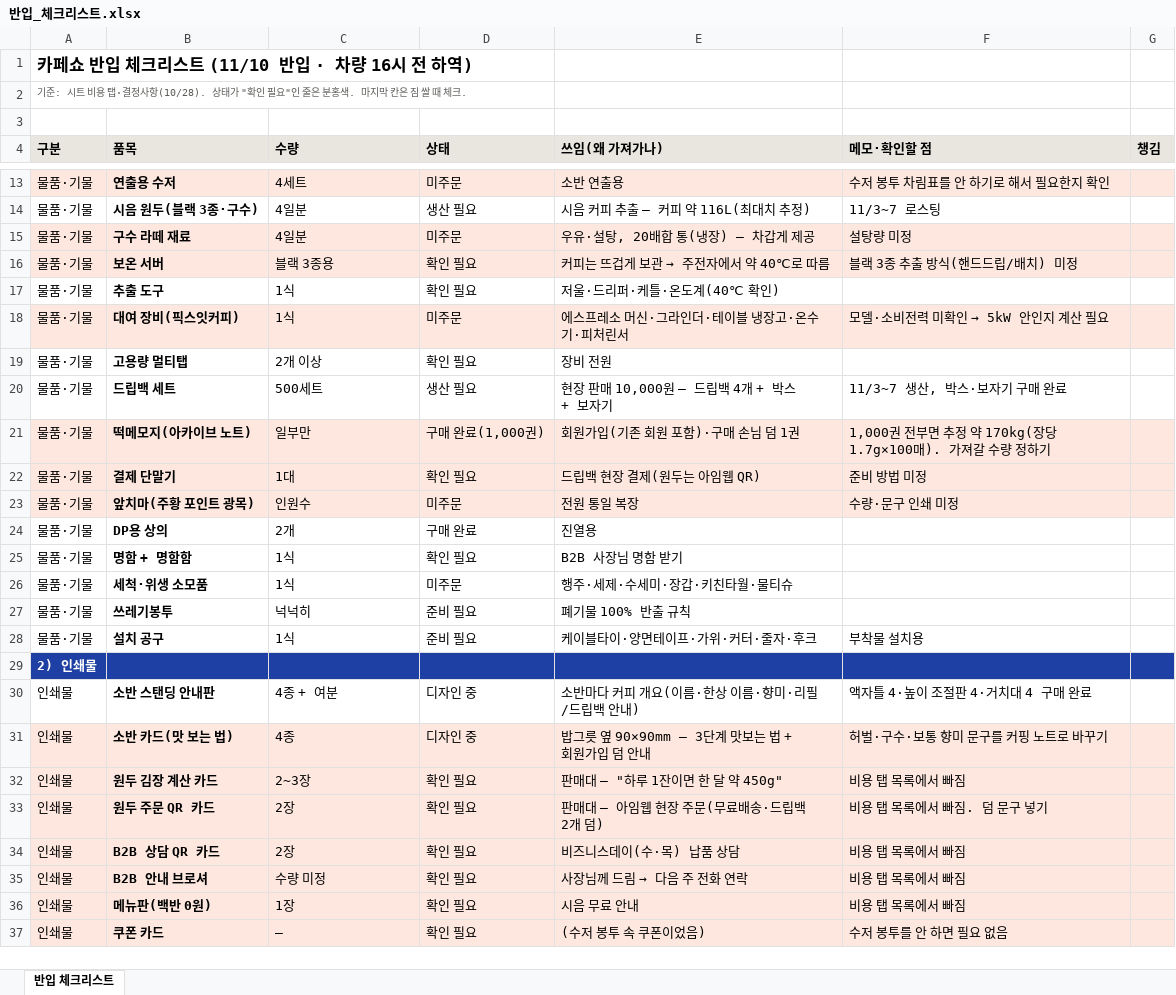
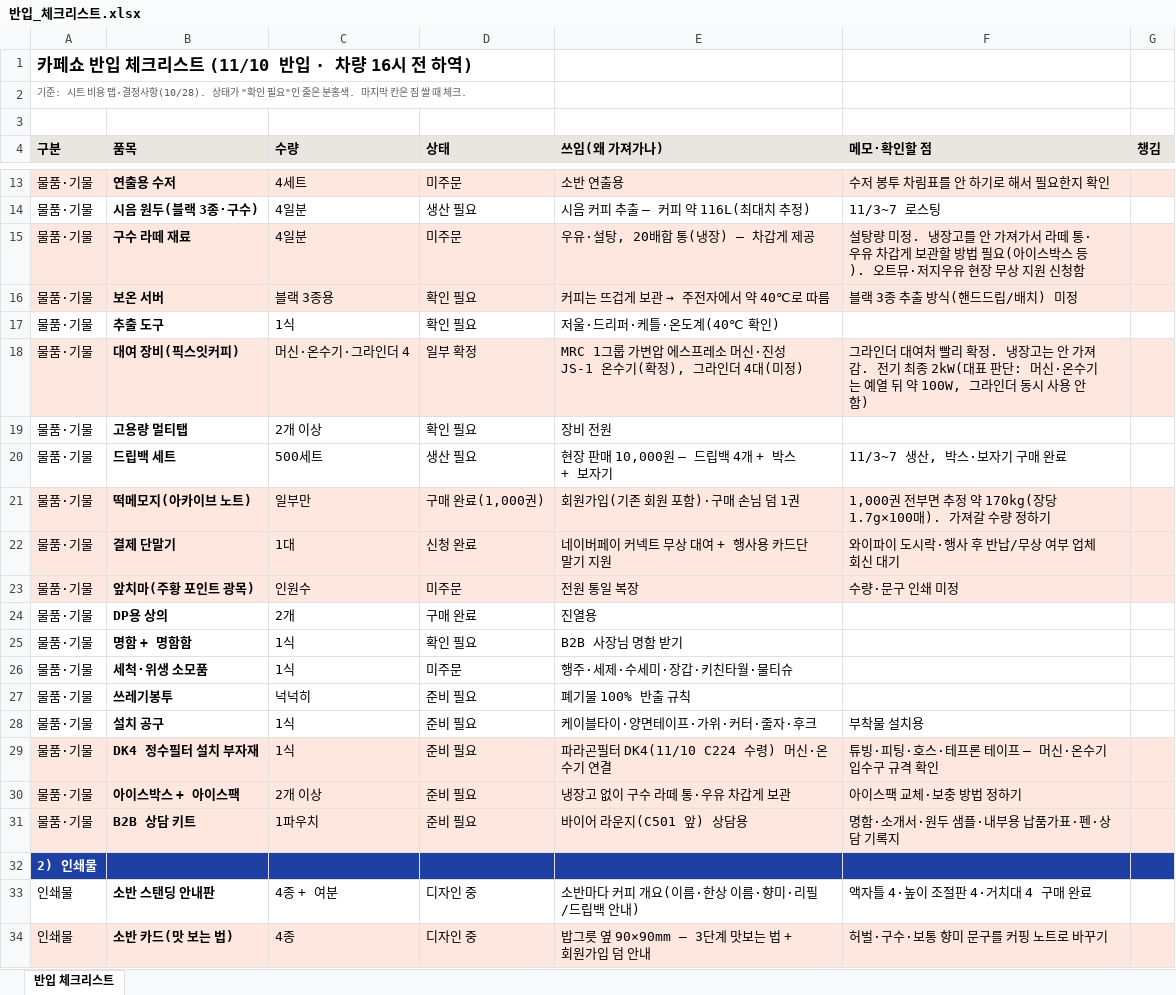
Before and after one commit to Gachicoffee/cafeshow2026, an Excel workbook: planning/반입_체크리스트.xlsx, sheet 반입 체크리스트, drawn as a sheet; only a part is shown, gaps mark what is left out; the shorter side is filled out with more unchanged rows; values as stored, in another font and other column widths than the file's, no borders; the diff names each change by its address in the sheet, - before the commit and + after, or states it on an @@ line.

```diff
--- a/planning/반입_체크리스트.xlsx (sheet 반입 체크리스트)
+++ b/planning/반입_체크리스트.xlsx (sheet 반입 체크리스트)
-F15 (메모·확인할 점): 설탕량 미정
+F15 (메모·확인할 점): 설탕량 미정. 냉장고를 안 가져가서 라떼 통·우유 차갑게 보관할 방법 필요(아이스박스 등). 오트뮤·저지우유 현장 무상 지원 신청함
-C18 (수량): 1식
+C18 (수량): 머신·온수기·그라인더 4
-D18 (상태): 미주문
+D18 (상태): 일부 확정
-E18 (쓰임(왜 가져가나)): 에스프레소 머신·그라인더·테이블 냉장고·온수기·피처린서
+E18 (쓰임(왜 가져가나)): MRC 1그룹 가변압 에스프레소 머신·진성 JS-1 온수기(확정), 그라인더 4대(미정)
@@ F18 (메모·확인할 점): 모델·소비전력 미확인 → 5kW 안인지 계산 필요 → 그라인더 대여처 빨리 확정. 냉장고는 안 가져감. 전기 최종 2kW(대표 판단: 머신·온수기는 예열 뒤 약 100W, 그라인더 동시 사용 안 함) @@
-D22 (상태): 확인 필요
+D22 (상태): 신청 완료
-E22 (쓰임(왜 가져가나)): 드립백 현장 결제(원두는 아임웹 QR)
+E22 (쓰임(왜 가져가나)): 네이버페이 커넥트 무상 대여 + 행사용 카드단말기 지원
-F22 (메모·확인할 점): 준비 방법 미정
+F22 (메모·확인할 점): 와이파이 도시락·행사 후 반납/무상 여부 업체 회신 대기
+row 29: 물품·기물 | DK4 정수필터 설치 부자재 | 1식 | 준비 필요 | 파라곤필터 DK4(11/10 C224 수령) 머신·온수기 연결 | 튜빙·피팅·호스·테프론 테이프 — 머신·온수기 입수구 규격 확인
+row 30: 물품·기물 | 아이스박스 + 아이스팩 | 2개 이상 | 준비 필요 | 냉장고 없이 구수 라떼 통·우유 차갑게 보관 | 아이스팩 교체·보충 방법 정하기
+row 31: 물품·기물 | B2B 상담 키트 | 1파우치 | 준비 필요 | 바이어 라운지(C501 앞) 상담용 | 명함·소개서·원두 샘플·내부용 납품가표·펜·상담 기록지
```
Also changed, not shown: 2 other files.
